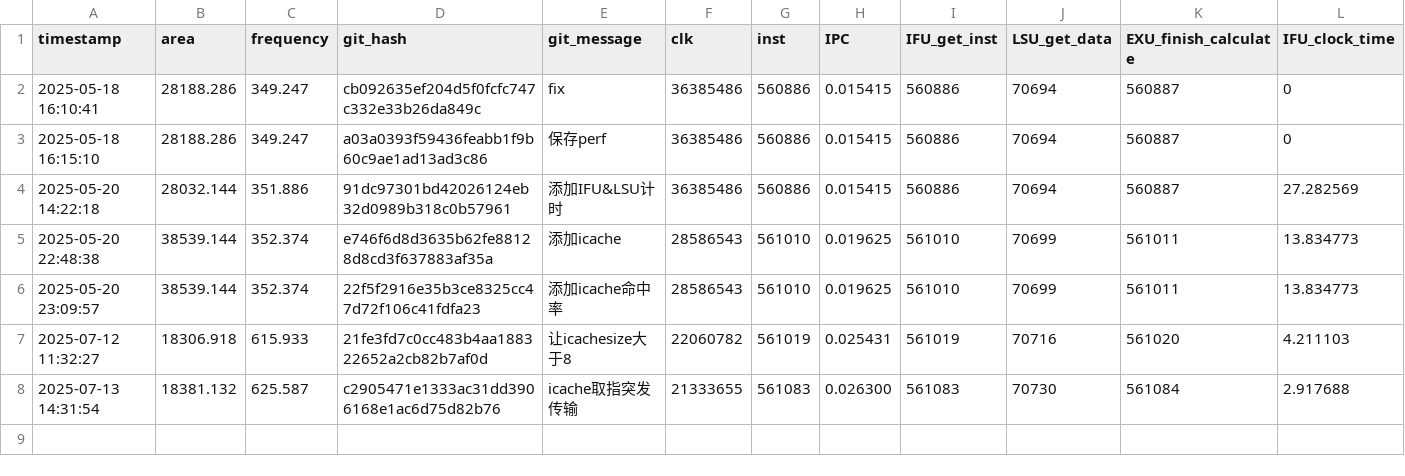
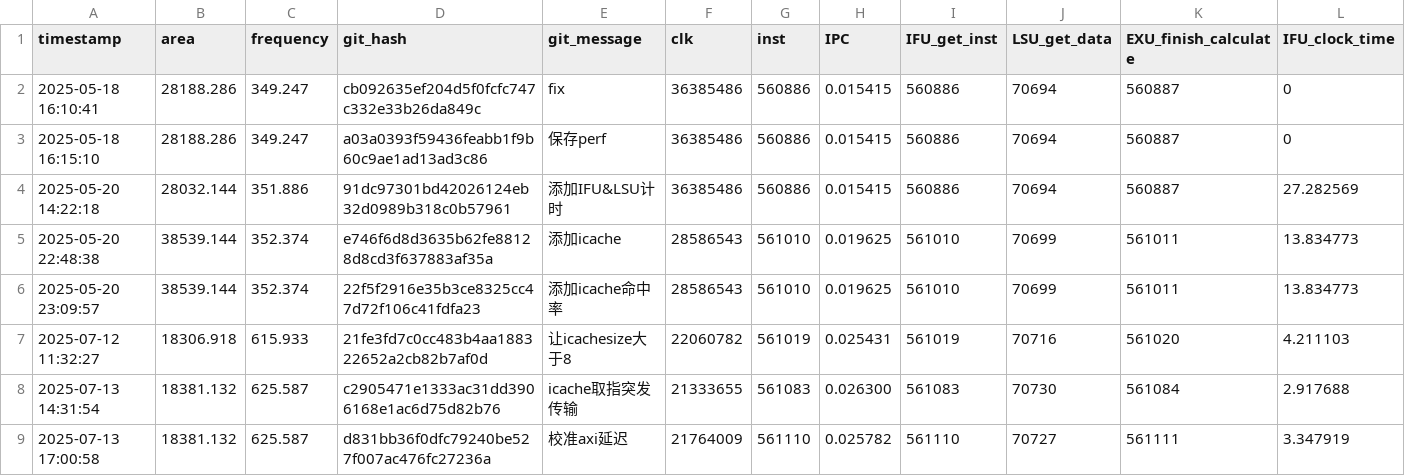
Before and after one commit to Plutoisy/ysyx-workbench, a CSV file: npc/perf.csv, drawn as a sheet; only a part is shown; rows hold the shown columns only; the diff names each change by its address in the sheet, - before the commit and + after, or states it on an @@ line.

```diff
--- a/npc/perf.csv
+++ b/npc/perf.csv
+row 9: 2025-07-13 17:00:58 | 18381.132 | 625.587 | d831bb36f0dfc79240be527f007ac476fc27236a | 校准axi延迟 | 21764009 | 561110 | 0.025782 | 561110 | 70727 | 561111 | 3.347919
```
Also changed, not shown: 15 other files.
